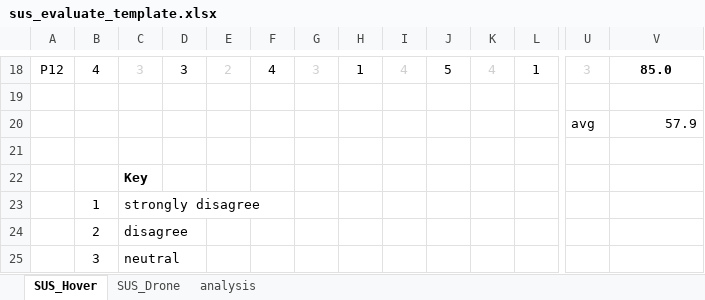
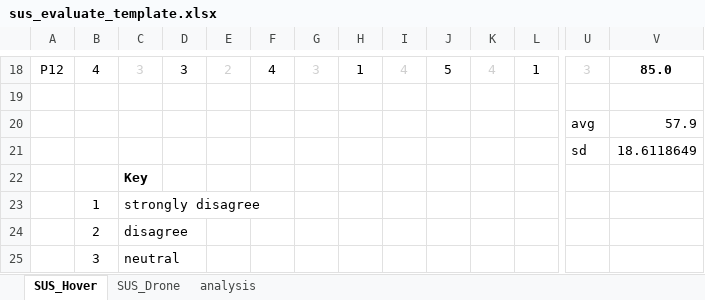
Before and after one commit to dmaerzendorfer/masterThesis, an Excel workbook: ResearchDiary/Questionnaires/sus_evaluate_template.xlsx, sheet SUS_Hover, drawn as a sheet; only a part is shown, gaps mark what is left out; values as stored, in another font and other column widths than the file's, no borders; rows hold the shown columns only; the diff names each change by its address in the sheet, - before the commit and + after, or states it on an @@ line.

```diff
--- a/ResearchDiary/Questionnaires/sus_evaluate_template.xlsx (sheet SUS_Hover)
+++ b/ResearchDiary/Questionnaires/sus_evaluate_template.xlsx (sheet SUS_Hover)
-row 21: (empty)
+row 21:  |  |  |  |  |  |  |  |  |  |  |  | sd | 18.6118649
```
Also changed, not shown: sheet SUS_Drone, sheet analysis, charts or pictures, ResearchDiary/Questionnaires/NASA-TLX-Calculator.xlsx, ResearchDiary/Questionnaires/TrackedData.xlsx, 17 other files.
